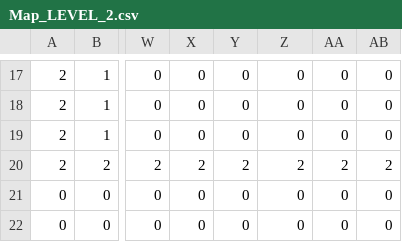
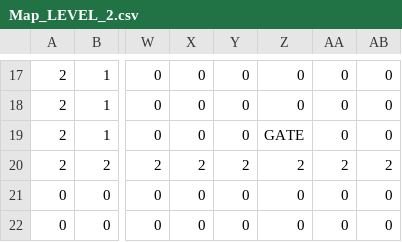
Before and after one commit to TobyMCGames/SP3-Framework, a CSV file: Physics/Maps/Map_LEVEL_2.csv, drawn as a sheet; only a part is shown, gaps mark what is left out; the diff names each change by its address in the sheet, - before the commit and + after, or states it on an @@ line.

```diff
--- a/Physics/Maps/Map_LEVEL_2.csv
+++ b/Physics/Maps/Map_LEVEL_2.csv
-Z19: 0
+Z19: GATE
```
Also changed, not shown: Physics/Maps/Map_LEVEL_1.csv, 4 other files.
